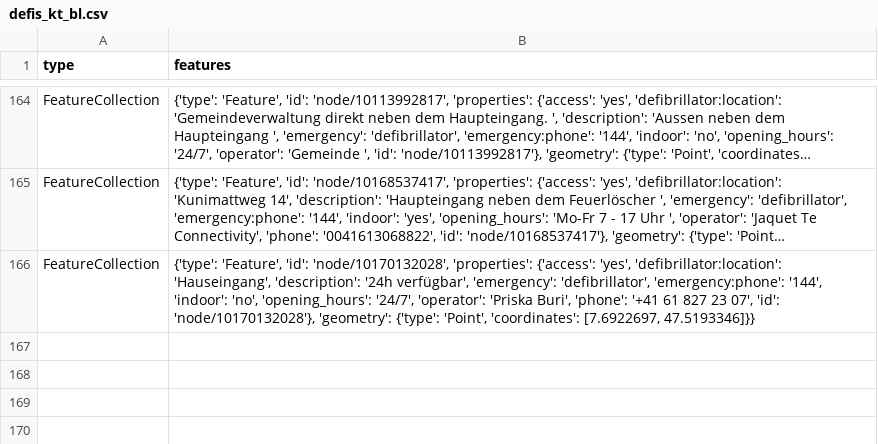
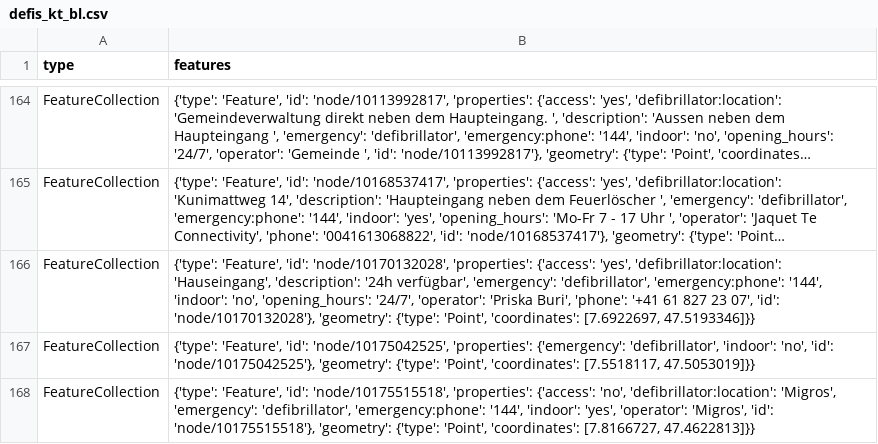
Before and after one commit to OpenBracketsCH/defi_data, a CSV file: data/csv/defis_kt_bl.csv, drawn as a sheet; only a part is shown, gaps mark what is left out; long unchanged cells end in …; the diff names each change by its address in the sheet, - before the commit and + after, or states it on an @@ line.

```diff
--- a/data/csv/defis_kt_bl.csv
+++ b/data/csv/defis_kt_bl.csv
+row 167: FeatureCollection | {'type': 'Feature', 'id': 'node/10175042525', 'properties': {'emergency': 'defibrillator', 'indoor': 'no', 'id': 'node/10175042525'}, 'geometry': {'type': 'Point', 'coordinates': [7.5518117, 47.5053019]}}
+row 168: FeatureCollection | {'type': 'Feature', 'id': 'node/10175515518', 'properties': {'access': 'no', 'defibrillator:location': 'Migros', 'emergency': 'defibrillator', 'emergency:phone': '144', 'indoor': 'yes', 'operator': 'Migros', 'id': 'node/10175515518'}, 'geometry': {'type': 'Point', 'coordinates': [7.8166727, 47.4622813]}}
```
Also changed, not shown: data/csv/defis_dispo_srz.csv, data/csv/defis_kt_be.csv, 10 other files.
